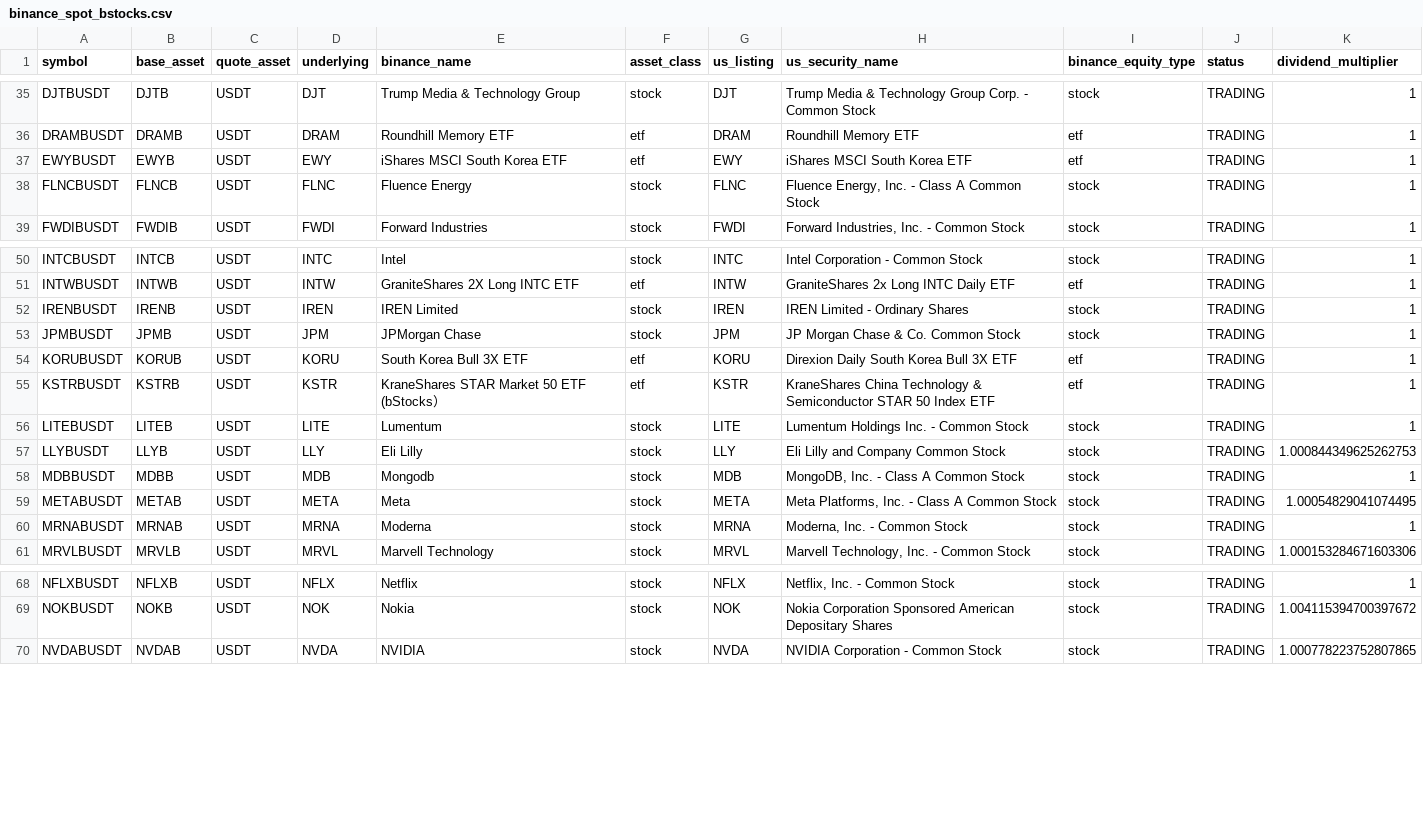
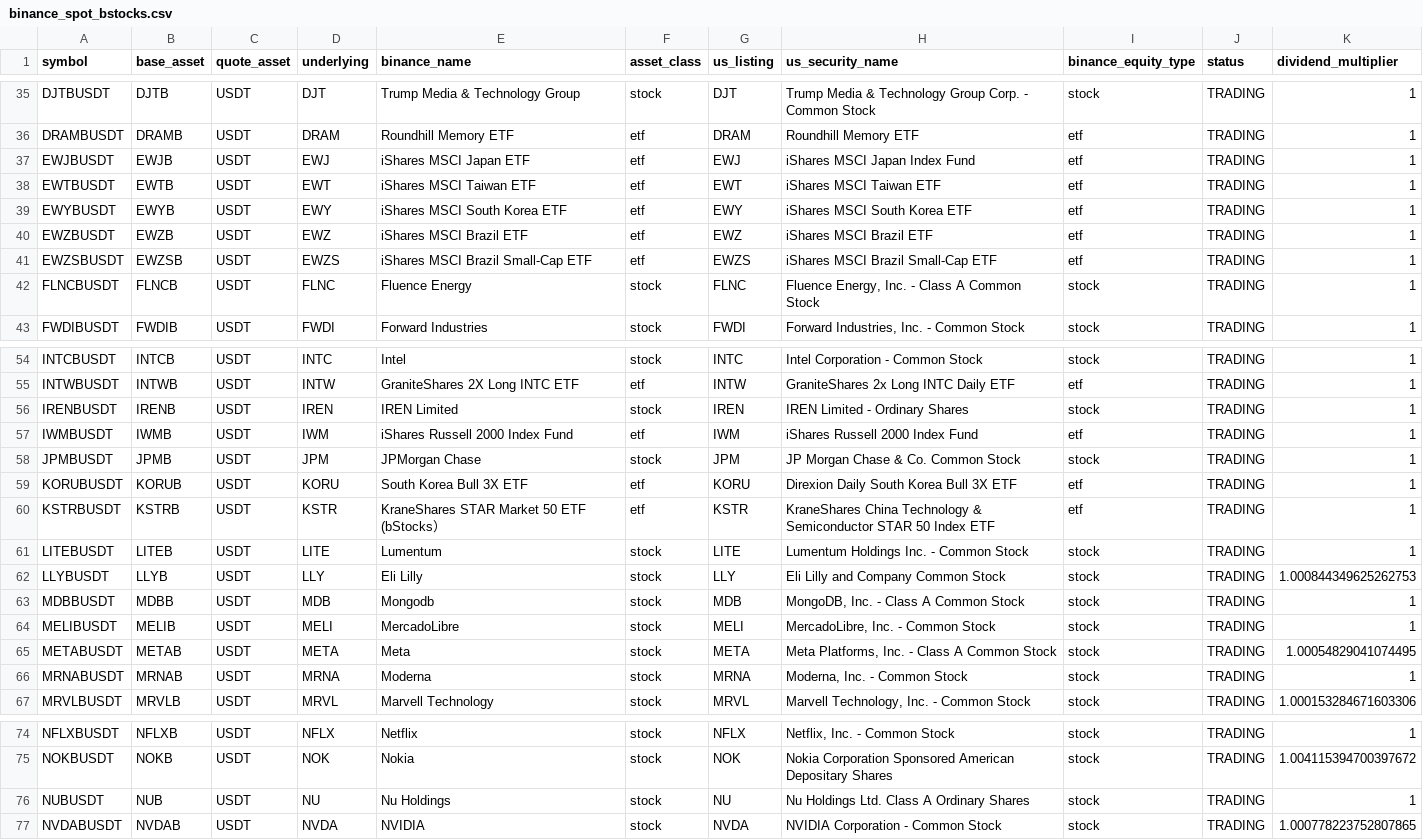
Before and after one commit to tlzkrh1029/rrg, a CSV file: data/lists/binance_spot_bstocks.csv, drawn as a sheet; only a part is shown, gaps mark what is left out; the diff names each change by its address in the sheet, - before the commit and + after, or states it on an @@ line.

```diff
--- a/data/lists/binance_spot_bstocks.csv
+++ b/data/lists/binance_spot_bstocks.csv
+row 37: EWJBUSDT | EWJB | USDT | EWJ | iShares MSCI Japan ETF | etf | EWJ | iShares MSCI Japan Index Fund | etf | TRADING | 1
+row 38: EWTBUSDT | EWTB | USDT | EWT | iShares MSCI Taiwan ETF | etf | EWT | iShares MSCI Taiwan ETF | etf | TRADING | 1
+row 40: EWZBUSDT | EWZB | USDT | EWZ | iShares MSCI Brazil ETF | etf | EWZ | iShares MSCI Brazil ETF | etf | TRADING | 1
+row 41: EWZSBUSDT | EWZSB | USDT | EWZS | iShares MSCI Brazil Small-Cap ETF | etf | EWZS | iShares MSCI Brazil Small-Cap ETF | etf | TRADING | 1
+row 57: IWMBUSDT | IWMB | USDT | IWM | iShares Russell 2000 Index Fund | etf | IWM | iShares Russell 2000 Index Fund | etf | TRADING | 1
+row 64: MELIBUSDT | MELIB | USDT | MELI | MercadoLibre | stock | MELI | MercadoLibre, Inc. - Common Stock | stock | TRADING | 1
+row 76: NUBUSDT | NUB | USDT | NU | Nu Holdings | stock | NU | Nu Holdings Ltd. Class A Ordinary Shares | stock | TRADING | 1
```
Also changed, not shown: data/lists/binance_futures_tradfi.csv, data/lists/hyperliquid_hip3_stocks.csv, 41 other files.
